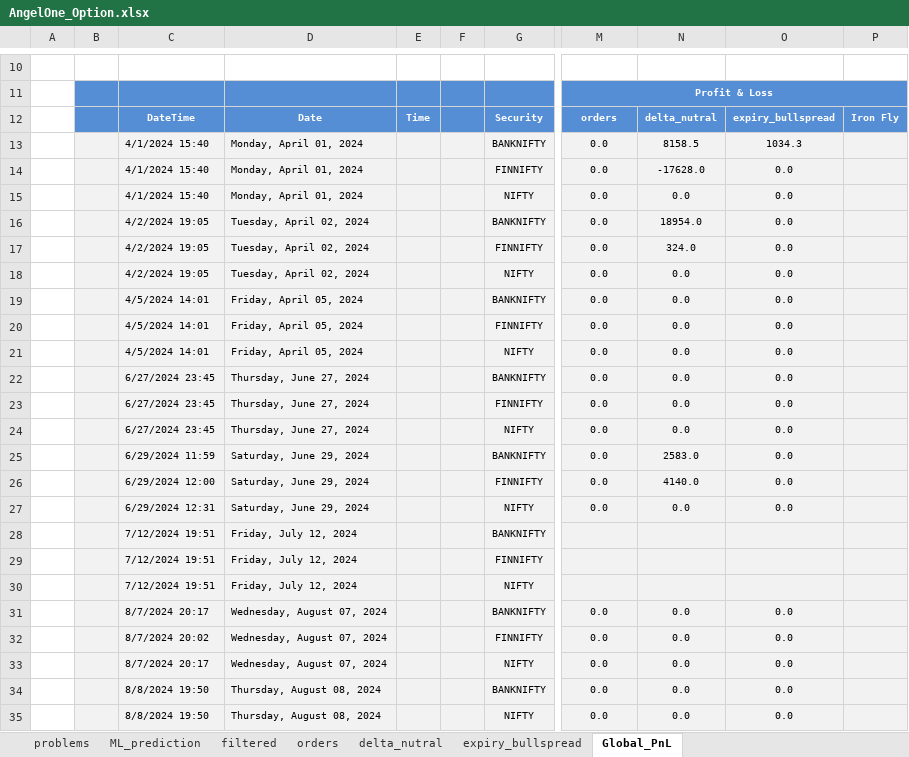
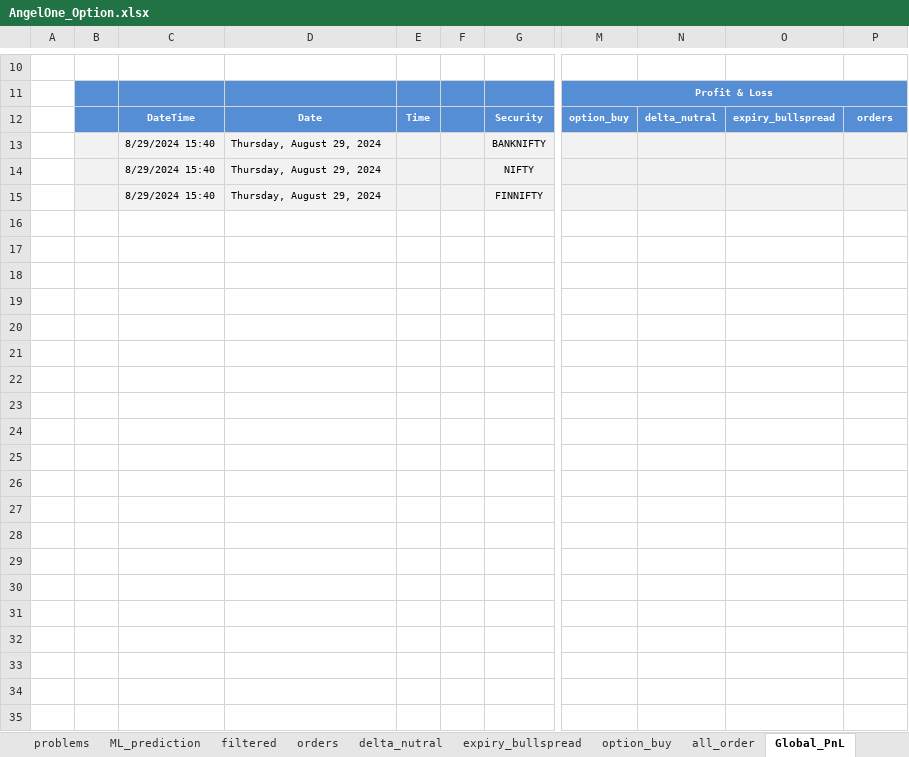
Before and after one commit to charanbirdi/option_buy_ML, an Excel workbook: AngelOne_Option.xlsx, sheet Global_PnL, drawn as a sheet; only a part is shown, gaps mark what is left out; values as stored, in another font and other column widths than the file's, no borders; conditional formats not drawn; removed rows and columns are numbered as before the commit, all else as after; rows hold the shown columns only; the diff names each change by its address in the sheet, - before the commit and + after, or states it on an @@ line.

```diff
--- a/AngelOne_Option.xlsx (sheet Global_PnL)
+++ b/AngelOne_Option.xlsx (sheet Global_PnL)
+sheet tab: option_buy
+sheet tab: all_order
-M12: orders
+M12: option_buy
-P12: Iron Fly
+P12: orders
-row 13:  |  | 4/1/2024 15:40 | Monday, April 01, 2024 |  |  | BANKNIFTY | 0.0 | 8158.5 | 1034.3
-row 14:  |  | 4/1/2024 15:40 | Monday, April 01, 2024 |  |  | FINNIFTY | 0.0 | -17628.0 | 0.0
-row 15:  |  | 4/1/2024 15:40 | Monday, April 01, 2024 |  |  | NIFTY | 0.0 | 0.0 | 0.0
-row 16:  |  | 4/2/2024 19:05 | Tuesday, April 02, 2024 |  |  | BANKNIFTY | 0.0 | 18954.0 | 0.0
-row 17:  |  | 4/2/2024 19:05 | Tuesday, April 02, 2024 |  |  | FINNIFTY | 0.0 | 324.0 | 0.0
-row 18:  |  | 4/2/2024 19:05 | Tuesday, April 02, 2024 |  |  | NIFTY | 0.0 | 0.0 | 0.0
-row 19:  |  | 4/5/2024 14:01 | Friday, April 05, 2024 |  |  | BANKNIFTY | 0.0 | 0.0 | 0.0
-row 20:  |  | 4/5/2024 14:01 | Friday, April 05, 2024 |  |  | FINNIFTY | 0.0 | 0.0 | 0.0
-row 21:  |  | 4/5/2024 14:01 | Friday, April 05, 2024 |  |  | NIFTY | 0.0 | 0.0 | 0.0
-row 22:  |  | 6/27/2024 23:45 | Thursday, June 27, 2024 |  |  | BANKNIFTY | 0.0 | 0.0 | 0.0
-row 23:  |  | 6/27/2024 23:45 | Thursday, June 27, 2024 |  |  | FINNIFTY | 0.0 | 0.0 | 0.0
-row 24:  |  | 6/27/2024 23:45 | Thursday, June 27, 2024 |  |  | NIFTY | 0.0 | 0.0 | 0.0
-row 25:  |  | 6/29/2024 11:59 | Saturday, June 29, 2024 |  |  | BANKNIFTY | 0.0 | 2583.0 | 0.0
-row 26:  |  | 6/29/2024 12:00 | Saturday, June 29, 2024 |  |  | FINNIFTY | 0.0 | 4140.0 | 0.0
-row 27:  |  | 6/29/2024 12:31 | Saturday, June 29, 2024 |  |  | NIFTY | 0.0 | 0.0 | 0.0
-C13: 7/12/2024 19:51
+C13: 8/29/2024 15:40
-D13: Friday, July 12, 2024
+D13: Thursday, August 29, 2024
-row 29:  |  | 7/12/2024 19:51 | Friday, July 12, 2024 |  |  | FINNIFTY
-C14: 7/12/2024 19:51
+C14: 8/29/2024 15:40
-D14: Friday, July 12, 2024
+D14: Thursday, August 29, 2024
-row 31:  |  | 8/7/2024 20:17 | Wednesday, August 07, 2024 |  |  | BANKNIFTY | 0.0 | 0.0 | 0.0
-row 32:  |  | 8/7/2024 20:02 | Wednesday, August 07, 2024 |  |  | FINNIFTY | 0.0 | 0.0 | 0.0
-row 33:  |  | 8/7/2024 20:17 | Wednesday, August 07, 2024 |  |  | NIFTY | 0.0 | 0.0 | 0.0
-row 34:  |  | 8/8/2024 19:50 | Thursday, August 08, 2024 |  |  | BANKNIFTY | 0.0 | 0.0 | 0.0
-row 35:  |  | 8/8/2024 19:50 | Thursday, August 08, 2024 |  |  | NIFTY | 0.0 | 0.0 | 0.0
+row 15:  |  | 8/29/2024 15:40 | Thursday, August 29, 2024 |  |  | FINNIFTY
```
Also changed, not shown: sheet expiry_bullspread, sheet orders, sheet delta_nutral, sheet filtered, formulas that keep their value, charts or pictures, AngelOne_Option_BUY.xlsx, 19 other files.
